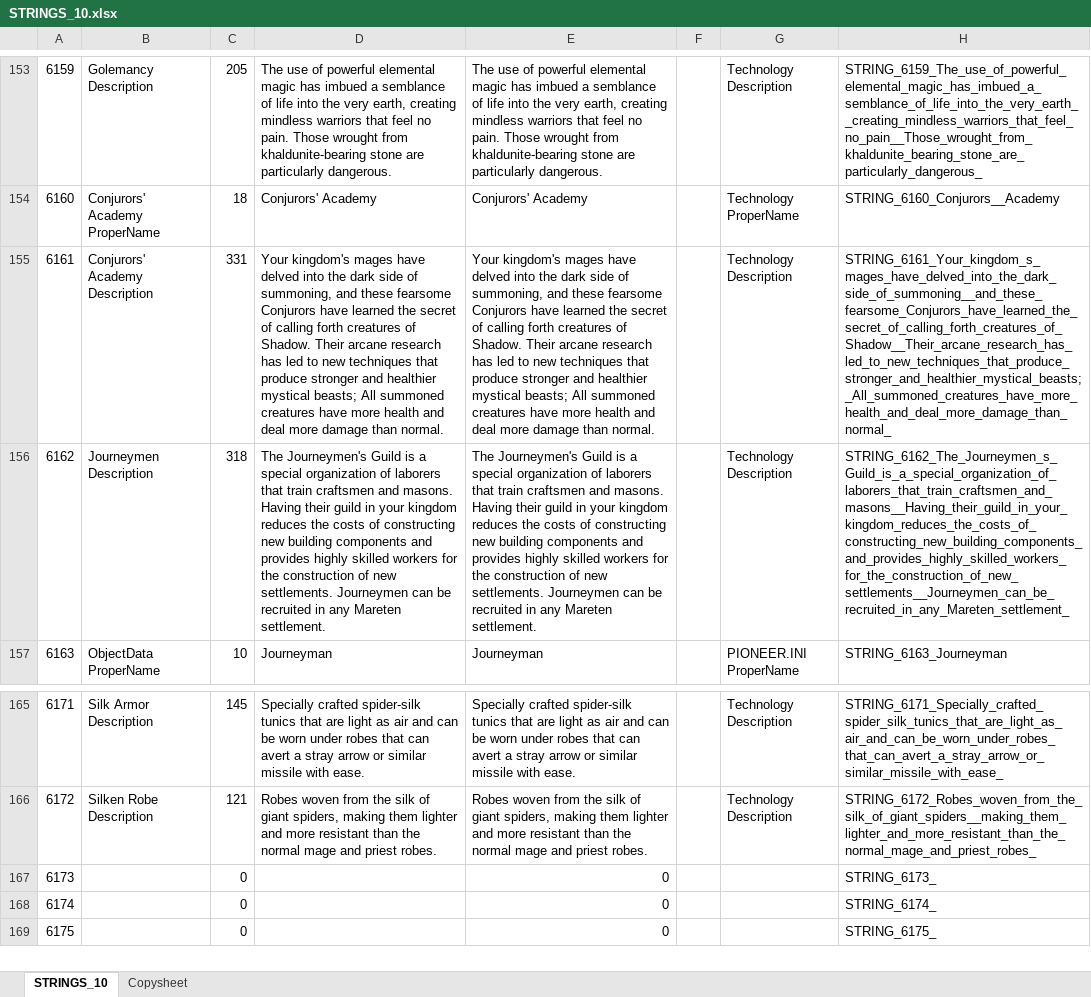
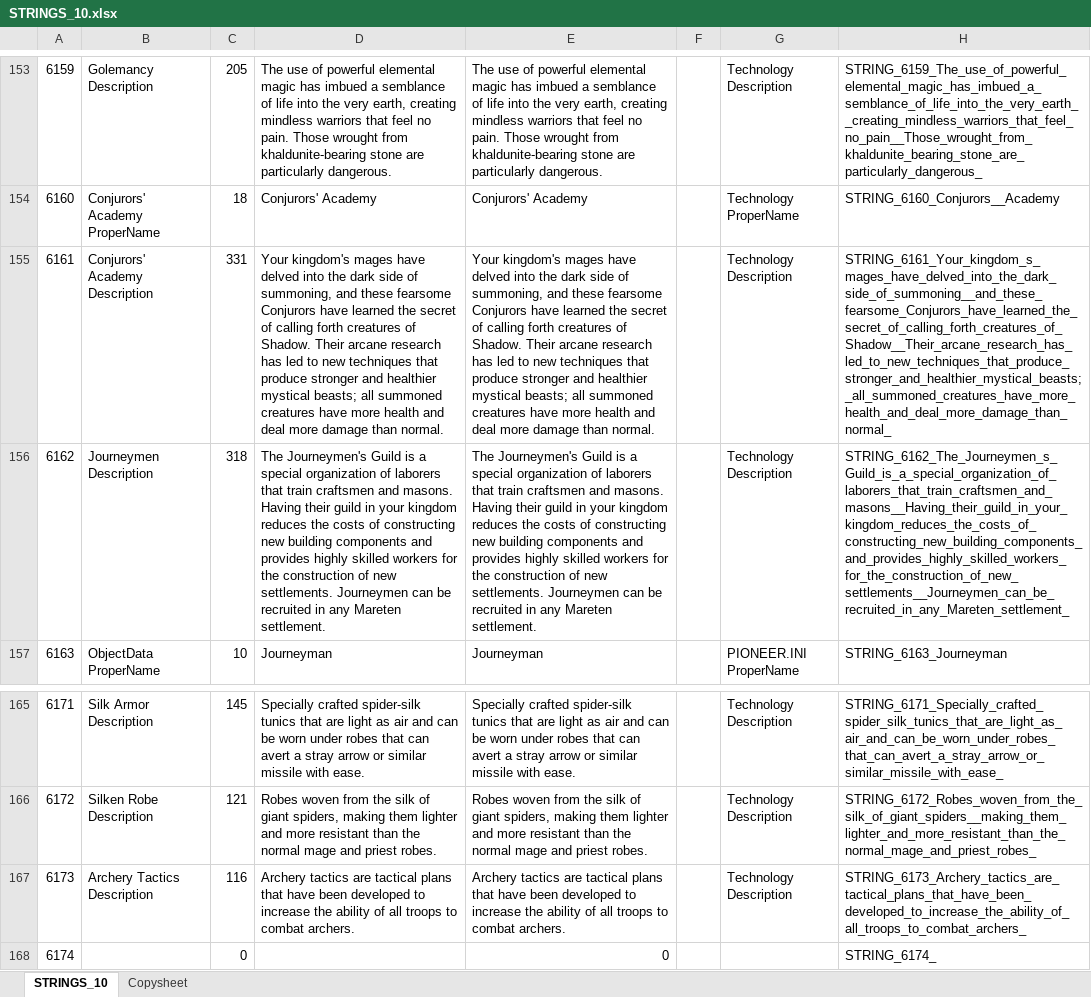
Before and after one commit to Kohan-Citadel/kohangold-KG-, an Excel workbook: Localizations/STRINGS_10.xlsx, sheet STRINGS_10, drawn as a sheet; only a part is shown, gaps mark what is left out; the shorter side is filled out with more unchanged rows; values as stored, in another font and other column widths than the file's, no borders; the diff names each change by its address in the sheet, - before the commit and + after, or states it on an @@ line.

```diff
--- a/Localizations/STRINGS_10.xlsx (sheet STRINGS_10)
+++ b/Localizations/STRINGS_10.xlsx (sheet STRINGS_10)
-D155: …mystical beasts; All summoned creatures…
+D155: …mystical beasts; all summoned creatures…
-E155: …mystical beasts; All summoned creatures…
+E155: …mystical beasts; all summoned creatures…
-H155: STRING_6161_Your_kingdom_s_mages_have_delved_into_the_dark_side_of_summoning__and_these_fearsome_Conjurors_have_learned_the_secret_of_calling_forth_creatures_of_Shadow__Their_arcane_research_has_led_to_new_techniques_that_produce_stronger_and_healthier_mystical_beasts;_All_summoned_creatures_have_more_health_and_deal_more_damage_than_normal_
+H155: STRING_6161_Your_kingdom_s_mages_have_delved_into_the_dark_side_of_summoning__and_these_fearsome_Conjurors_have_learned_the_secret_of_calling_forth_creatures_of_Shadow__Their_arcane_research_has_led_to_new_techniques_that_produce_stronger_and_healthier_mystical_beasts;_all_summoned_creatures_have_more_health_and_deal_more_damage_than_normal_
-B167: (empty)
+B167: Archery Tactics Description
-C167: 0
+C167: 116
-D167: (empty)
+D167: Archery tactics are tactical plans that have been developed to increase the ability of all troops to combat archers.
-E167: 0
+E167: Archery tactics are tactical plans that have been developed to increase the ability of all troops to combat archers.
-G167: (empty)
+G167: Technology Description
-H167: STRING_6173_
+H167: STRING_6173_Archery_tactics_are_tactical_plans_that_have_been_developed_to_increase_the_ability_of_all_troops_to_combat_archers_
```
Also changed, not shown: sheet Copysheet.
